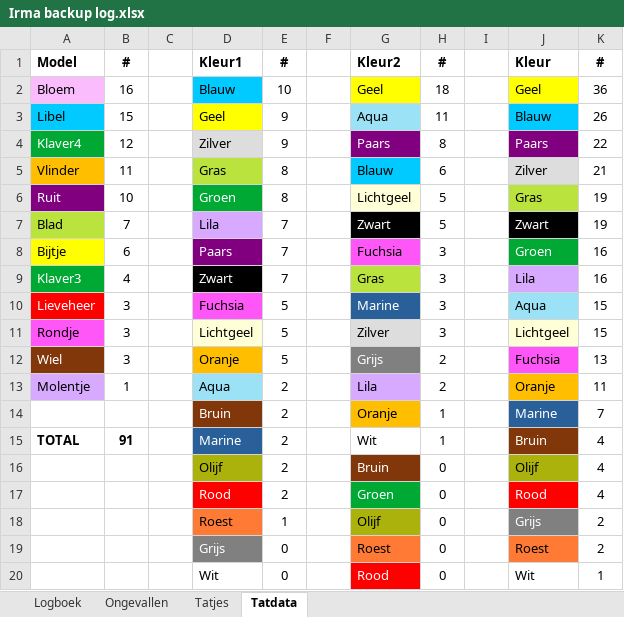
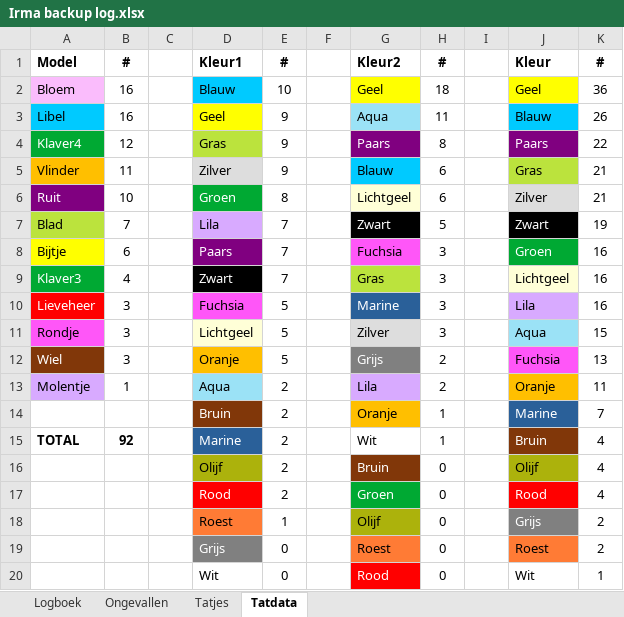
Before and after one commit to wskort/ekyo-fan-wiki, an Excel workbook: content/Archief/0. PDFs & docs/Obol docs & forms/Irmijn Inc/Irma backup log.xlsx, sheet Tatdata, drawn as a sheet; values as stored, in another font and other column widths than the file's, no borders; charts and pictures not drawn; the diff names each change by its address in the sheet, - before the commit and + after, or states it on an @@ line.

```diff
--- a/content/Archief/0. PDFs & docs/Obol docs & forms/Irmijn Inc/Irma backup log.xlsx (sheet Tatdata)
+++ b/content/Archief/0. PDFs & docs/Obol docs & forms/Irmijn Inc/Irma backup log.xlsx (sheet Tatdata)
-B3: 15
+B3: 16
-D4: Zilver
+D4: Gras
-D4 fill: #DDDDDD
+D4 fill: #BBE33D
-D5: Gras
+D5: Zilver
-D5 fill: #BBE33D
+D5 fill: #DDDDDD
-E5: 8
+E5: 9
-J5: Zilver
+J5: Gras
-J5 fill: #DDDDDD
+J5 fill: #BBE33D
-H6: 5
+H6: 6
-J6: Gras
+J6: Zilver
-J6 fill: #BBE33D
+J6 fill: #DDDDDD
-K6: 19
+K6: 21
-J9: Lila
+J9: Lichtgeel
-J9 fill: #D8AAFF
+J9 fill: #FFFFD7
-J10: Aqua
+J10: Lila
-J10 fill: #9BE2F6
+J10 fill: #D8AAFF
-K10: 15
+K10: 16
-J11: Lichtgeel
+J11: Aqua
-J11 fill: #FFFFD7
+J11 fill: #9BE2F6
-B15: 91
+B15: 92
```
Also changed, not shown: sheet Tatjes, formulas that keep their value, charts or pictures, 1 other file.
